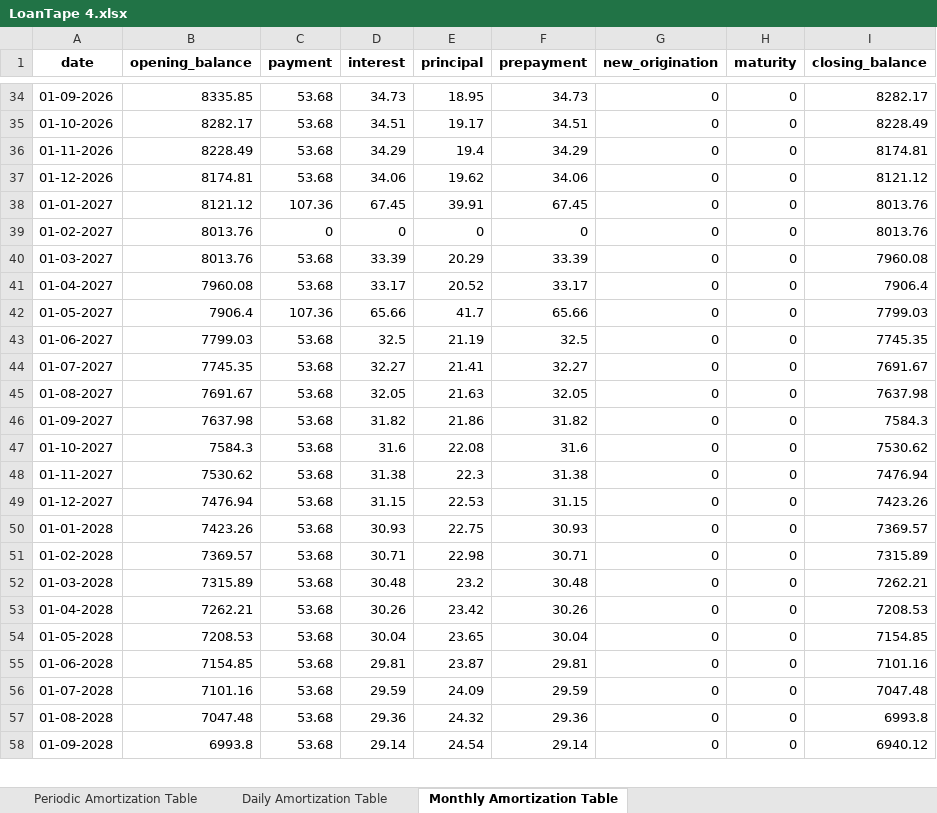
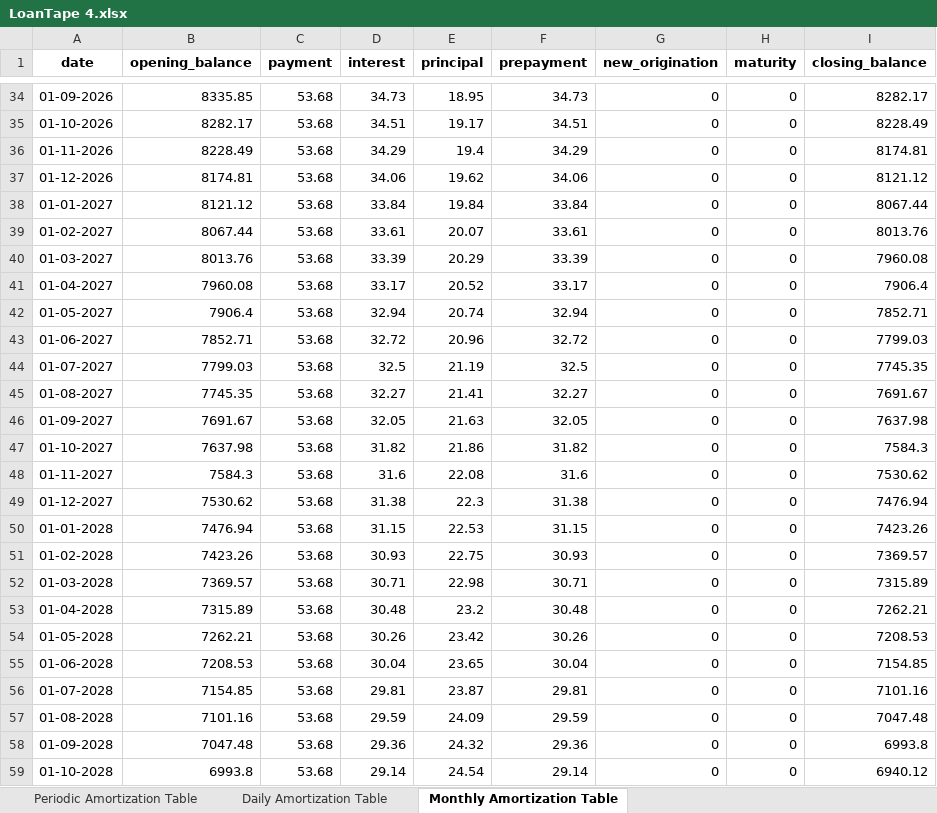
Before and after one commit to Shreesh26/Loan-Amortization-Generator, an Excel workbook: individual amortization tables/LoanTape 4.xlsx, sheet Monthly Amortization Table, drawn as a sheet; only a part is shown, gaps mark what is left out; values as stored, in another font and other column widths than the file's, no borders; addresses are those after the commit; the diff covers the shown part only; the diff names each change by its address in the sheet, - before the commit and + after, or states it on an @@ line.

```diff
--- a/individual amortization tables/LoanTape 4.xlsx (sheet Monthly Amortization Table)
+++ b/individual amortization tables/LoanTape 4.xlsx (sheet Monthly Amortization Table)
-C38 (payment): 107.36
+C38 (payment): 53.68
-D38 (interest): 67.45
+D38 (interest): 33.84
-E38 (principal): 39.91
+E38 (principal): 19.84
-F38 (prepayment): 67.45
+F38 (prepayment): 33.84
-I38 (closing_balance): 8013.76
+I38 (closing_balance): 8067.44
-B39 (opening_balance): 8013.76
+B39 (opening_balance): 8067.44
-C39 (payment): 0
+C39 (payment): 53.68
-D39 (interest): 0
+D39 (interest): 33.61
-E39 (principal): 0
+E39 (principal): 20.07
-F39 (prepayment): 0
+F39 (prepayment): 33.61
-C42 (payment): 107.36
+C42 (payment): 53.68
-D42 (interest): 65.66
+D42 (interest): 32.94
-E42 (principal): 41.7
+E42 (principal): 20.74
-F42 (prepayment): 65.66
+F42 (prepayment): 32.94
-I42 (closing_balance): 7799.03
+I42 (closing_balance): 7852.71
+row 43: 01-06-2027 | 7852.71 | 53.68 | 32.72 | 20.96 | 32.72 | 0 | 0 | 7799.03
-A44 (date): 01-06-2027
+A44 (date): 01-07-2027
-A45 (date): 01-07-2027
+A45 (date): 01-08-2027
-A46 (date): 01-08-2027
+A46 (date): 01-09-2027
-A47 (date): 01-09-2027
+A47 (date): 01-10-2027
-A48 (date): 01-10-2027
+A48 (date): 01-11-2027
-A49 (date): 01-11-2027
+A49 (date): 01-12-2027
-A50 (date): 01-12-2027
+A50 (date): 01-01-2028
-A51 (date): 01-01-2028
+A51 (date): 01-02-2028
-A52 (date): 01-02-2028
+A52 (date): 01-03-2028
-A53 (date): 01-03-2028
+A53 (date): 01-04-2028
-A54 (date): 01-04-2028
+A54 (date): 01-05-2028
-A55 (date): 01-05-2028
+A55 (date): 01-06-2028
-A56 (date): 01-06-2028
+A56 (date): 01-07-2028
-A57 (date): 01-07-2028
+A57 (date): 01-08-2028
-A58 (date): 01-08-2028
+A58 (date): 01-09-2028
-A59 (date): 01-09-2028
+A59 (date): 01-10-2028
```
Also changed, not shown: 3 edited cells elsewhere in this sheet, sheet Daily Amortization Table, sheet Periodic Amortization Table, Consolidated Tables.xlsx, individual amortization tables/LoanTape 12.xlsx, 17 other files.
